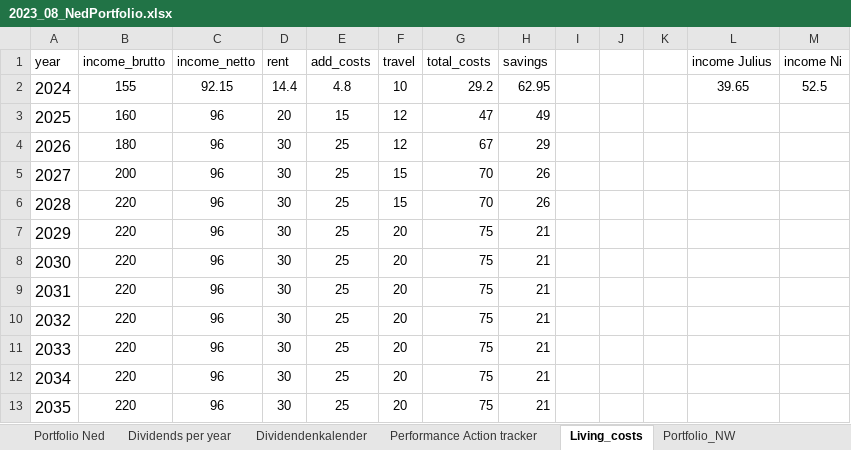
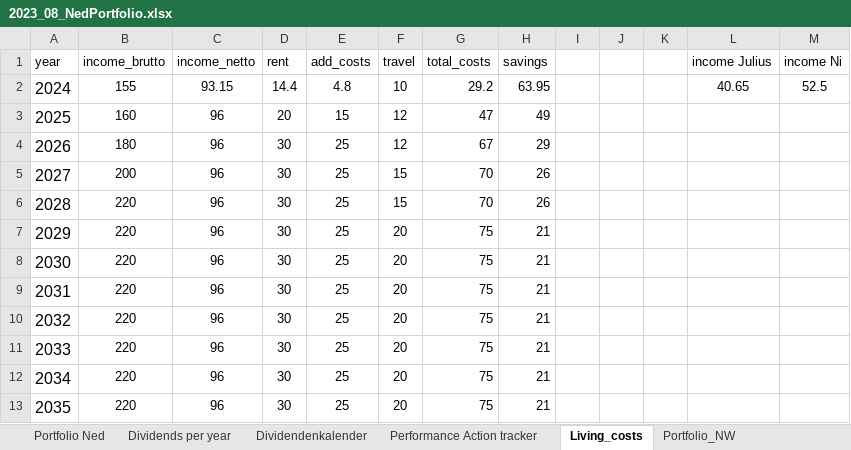
Before and after one commit to NedWitte/Investing2023, an Excel workbook: data/2023_08_NedPortfolio.xlsx, sheet Living_costs, drawn as a sheet; values as stored, in another font and other column widths than the file's, no borders; the diff names each change by its address in the sheet, - before the commit and + after, or states it on an @@ line.

```diff
--- a/data/2023_08_NedPortfolio.xlsx (sheet Living_costs)
+++ b/data/2023_08_NedPortfolio.xlsx (sheet Living_costs)
-C2 (income_netto): 92.15
+C2 (income_netto): 93.15
-H2 (savings): 62.95
+H2 (savings): 63.95
-L2 (income Julius): 39.65
+L2 (income Julius): 40.65
```
Also changed, not shown: sheet Portfolio Ned, sheet Dividends per year, sheet Performance Action tracker, sheet Dividendenkalender, charts or pictures, 25 other files.
